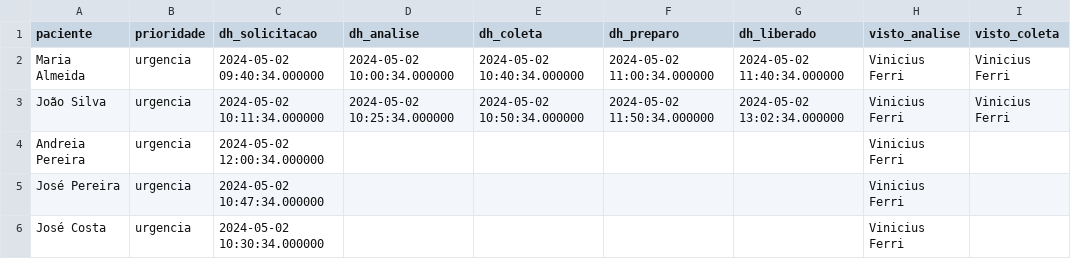
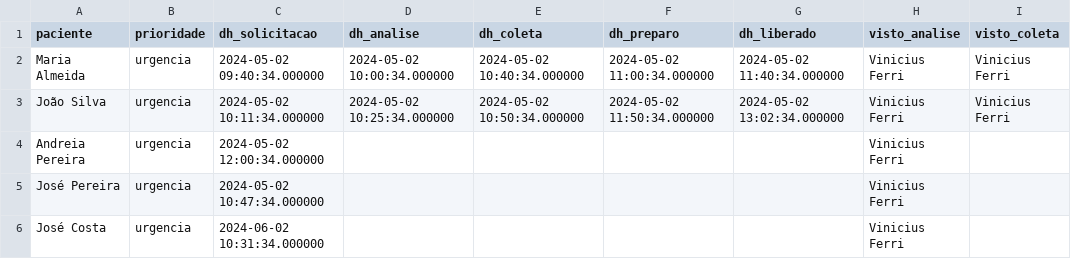
Before and after one commit to FerriVinicius/Dashboard-Hemoterapia-Einstein, a CSV file: datasample.csv, drawn as a sheet; only a part is shown; the diff names each change by its address in the sheet, - before the commit and + after, or states it on an @@ line.

Commit message:
datasample.csv

```diff
--- a/datasample.csv
+++ b/datasample.csv
-C6 (dh_solicitacao): 2024-05-02 10:30:34.000000
+C6 (dh_solicitacao): 2024-06-02 10:31:34.000000
```
